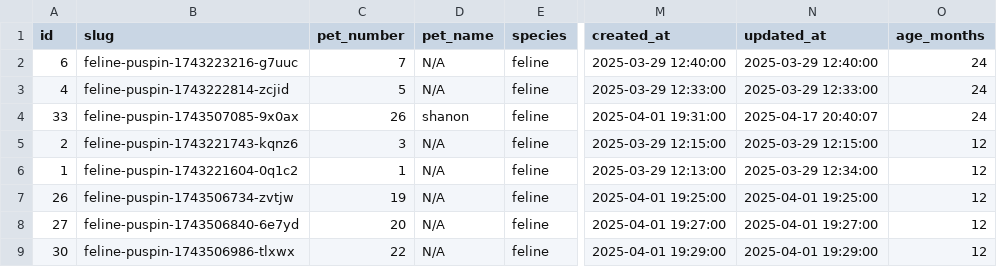
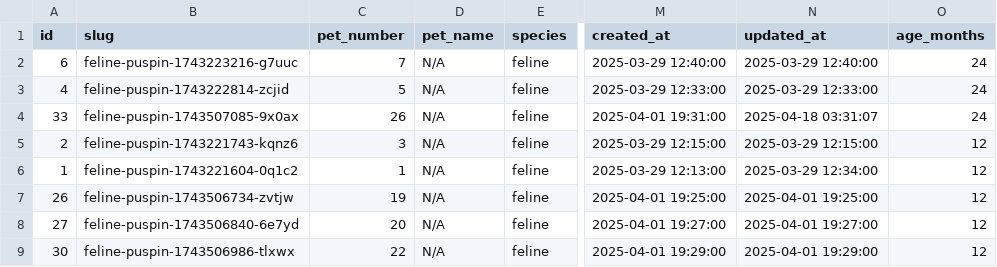
Before and after one commit to jdbacuno/orpawnage.site, a CSV file: low_probability_pets.csv, drawn as a sheet; only a part is shown, gaps mark what is left out; the diff names each change by its address in the sheet, - before the commit and + after, or states it on an @@ line.

```diff
--- a/low_probability_pets.csv
+++ b/low_probability_pets.csv
-D4 (pet_name): shanon
+D4 (pet_name): N/A
-N4 (updated_at): 2025-04-17 20:40:07
+N4 (updated_at): 2025-04-18 03:31:07
```
Also changed, not shown: public/low_probability_pets.csv, 10 other files.
